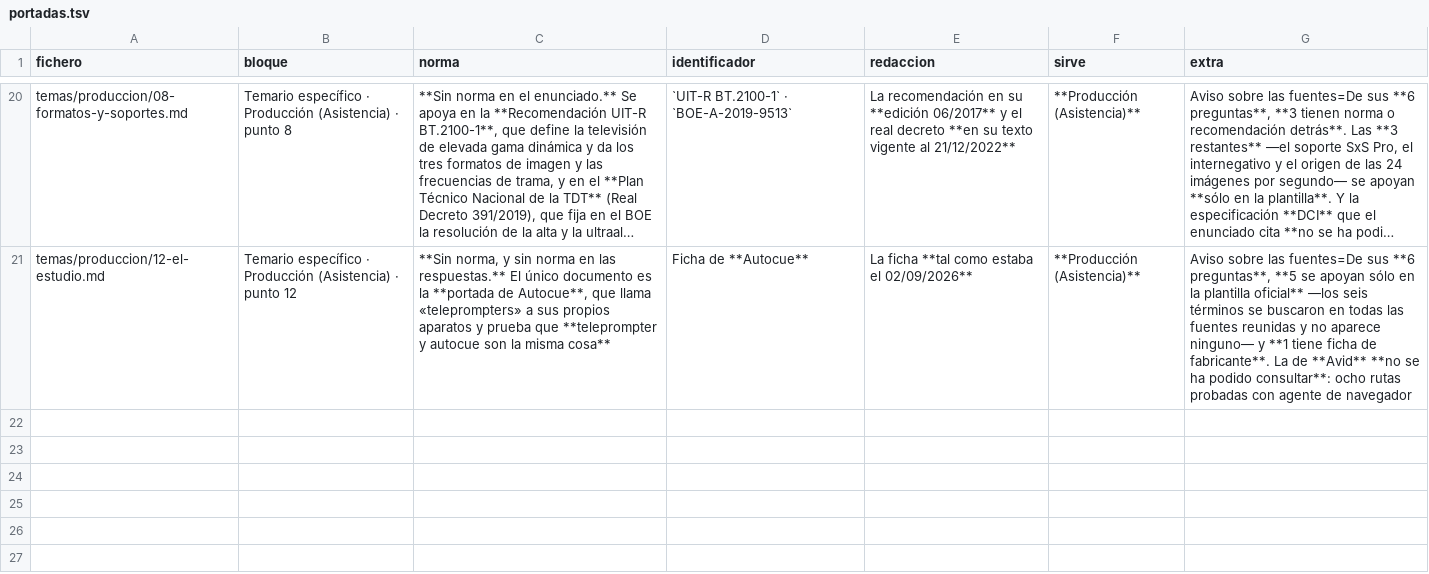
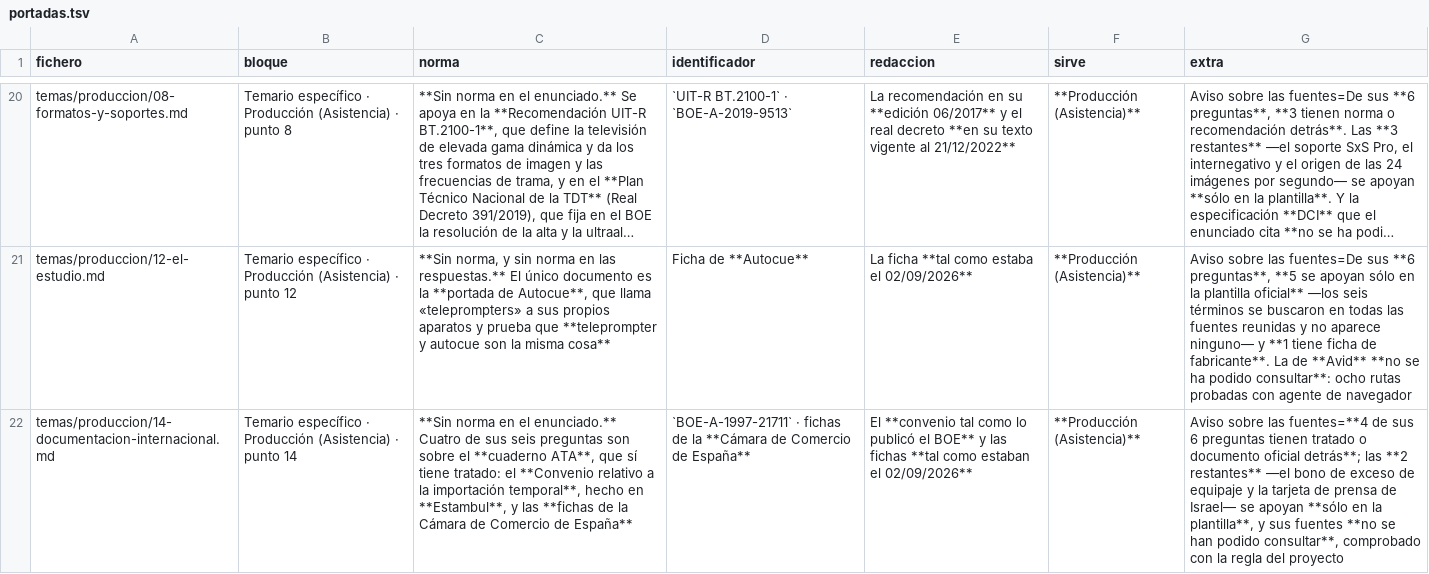
Before and after one commit to Aaroncbr92/Aaroncbr92, a TSV file: herramientas/portadas.tsv, drawn as a sheet; only a part is shown, gaps mark what is left out; long unchanged cells end in …; the diff names each change by its address in the sheet, - before the commit and + after, or states it on an @@ line.

```diff
--- a/herramientas/portadas.tsv
+++ b/herramientas/portadas.tsv
+row 22: temas/produccion/14-documentacion-internacional.md | Temario específico · Producción (Asistencia) · punto 14 | **Sin norma en el enunciado.** Cuatro de sus seis preguntas son sobre el **cuaderno ATA**, que sí tiene tratado: el **Convenio relativo a la importación temporal**, hecho en **Estambul**, y las **fichas de la Cámara de Comercio de España** | `BOE-A-1997-21711` · fichas de la **Cámara de Comercio de España** | El **convenio tal como lo publicó el BOE** y las fichas **tal como estaban el 02/09/2026** | **Producción (Asistencia)** | Aviso sobre las fuentes=**4 de sus 6 preguntas tienen tratado o documento oficial detrás**; las **2 restantes** —el bono de exceso de equipaje y la tarjeta de prensa de Israel— se apoyan **sólo en la plantilla**, y sus fuentes **no se han podido consultar**, comprobado con la regla del proyecto
```
Also changed, not shown: 11 other files.
